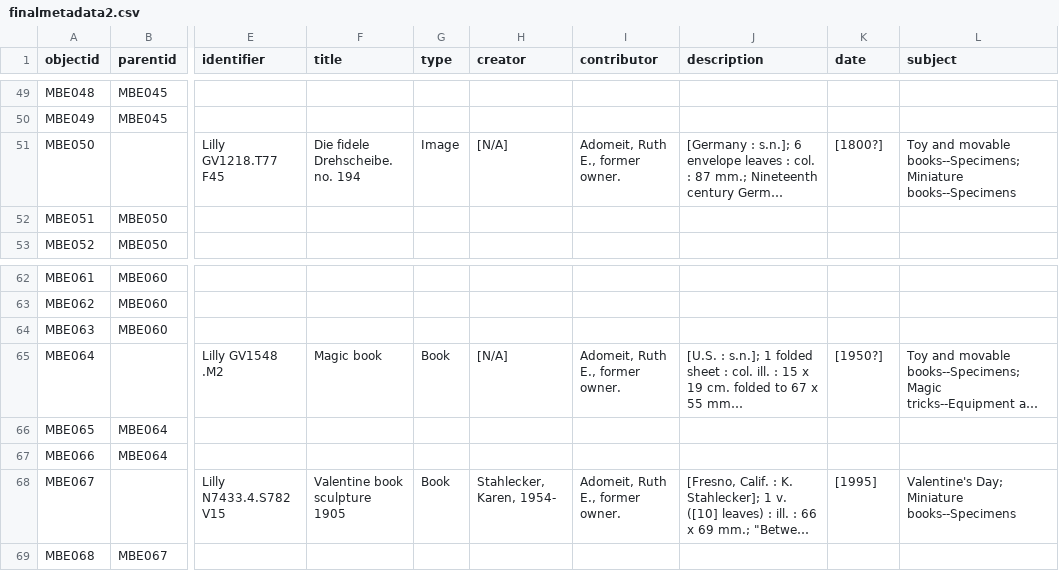
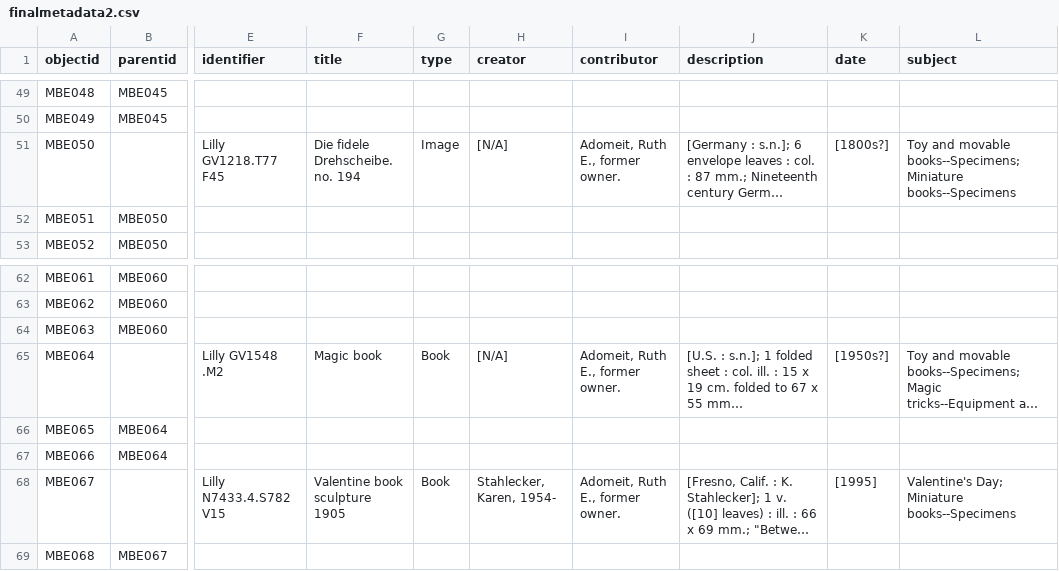
Before and after one commit to gracekuhlman/Mini-Books-Final, a CSV file: _data/finalmetadata2.csv, drawn as a sheet; only a part is shown, gaps mark what is left out; long unchanged cells end in …; the diff names each change by its address in the sheet, - before the commit and + after, or states it on an @@ line.

```diff
--- a/_data/finalmetadata2.csv
+++ b/_data/finalmetadata2.csv
-K51 (date): [1800?]
+K51 (date): [1800s?]
-K65 (date): [1950?]
+K65 (date): [1950s?]
```
